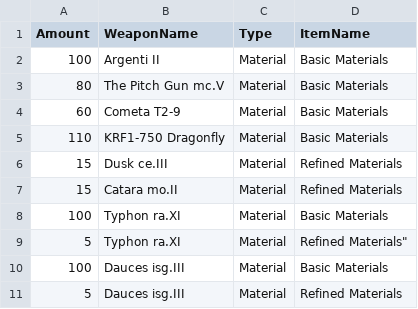
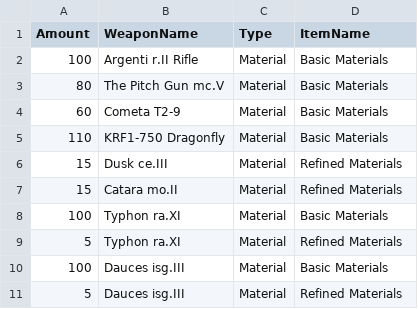
Before and after one commit to Tallis92/FoxholeIntelboard, a CSV file: IntelboardAPI/Data/CSV/WeaponCosts.csv, drawn as a sheet.

```diff
--- a/IntelboardAPI/Data/CSV/WeaponCosts.csv
+++ b/IntelboardAPI/Data/CSV/WeaponCosts.csv
@@ -1,3 +1,3 @@
 Amount,WeaponName,Type,ItemName
-100,Argenti II,Material,Basic Materials
+100,Argenti r.II Rifle,Material,Basic Materials
 80,"The Pitch Gun" mc.V,Material,Basic Materials
@@ -8,3 +8,3 @@
 100,"Typhon" ra.XI,Material,Basic Materials
-5,"Typhon" ra.XI,Material,Refined Materials"
+5,"Typhon" ra.XI,Material,Refined Materials
 100,Dauces isg.III,Material,Basic Materials
```
Also changed, not shown: 4 other files.
